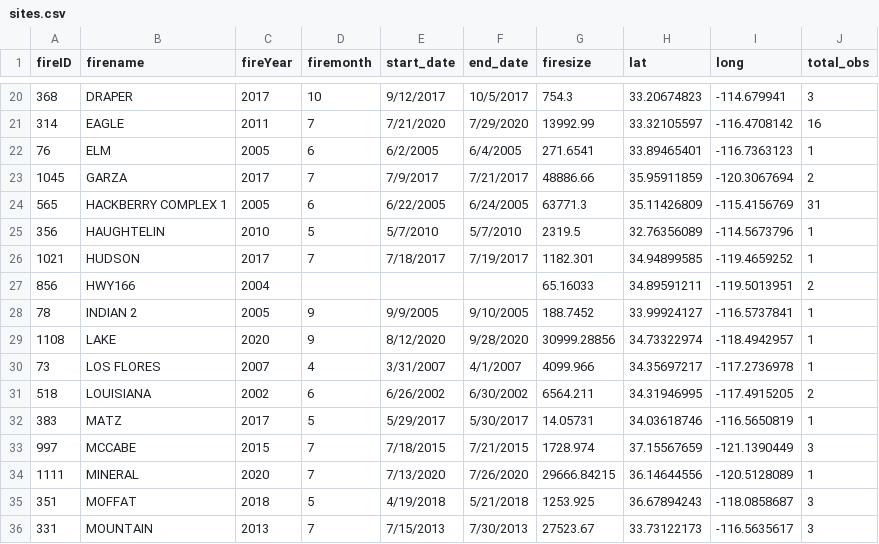
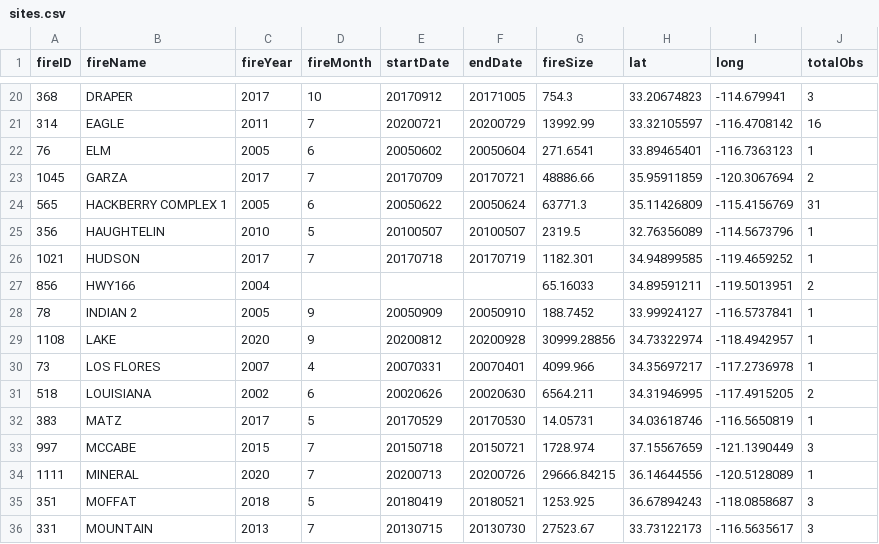
Before and after one commit to mgoldgisser/desert-fires-impact-biodiversity, a CSV file: data/sites.csv, drawn as a sheet; only a part is shown, gaps mark what is left out; the diff covers the shown part only.

```diff
--- a/data/sites.csv
+++ b/data/sites.csv
@@ -1 +1 @@
-fireID,firename,fireYear,firemonth,start_date,end_date,firesize,lat,long,total_obs
+fireID,fireName,fireYear,fireMonth,startDate,endDate,fireSize,lat,long,totalObs
@@ -20,17 +20,17 @@ fireID,firename,fireYear,firemonth,start_date,end_date,firesize,lat,long,total_o
-368,DRAPER,2017,10,9/12/2017,10/5/2017,754.3,33.20674823,-114.679941,3
-314,EAGLE,2011,7,7/21/2020,7/29/2020,13992.99,33.32105597,-116.4708142,16
-76,ELM,2005,6,6/2/2005,6/4/2005,271.6541,33.89465401,-116.7363123,1
-1045,GARZA,2017,7,7/9/2017,7/21/2017,48886.66,35.95911859,-120.3067694,2
-565,HACKBERRY COMPLEX 1,2005,6,6/22/2005,6/24/2005,63771.3,35.11426809,-115.4156769,31
-356,HAUGHTELIN,2010,5,5/7/2010,5/7/2010,2319.5,32.76356089,-114.5673796,1
-1021,HUDSON,2017,7,7/18/2017,7/19/2017,1182.301,34.94899585,-119.4659252,1
+368,DRAPER,2017,10,20170912,20171005,754.3,33.20674823,-114.679941,3
+314,EAGLE,2011,7,20200721,20200729,13992.99,33.32105597,-116.4708142,16
+76,ELM,2005,6,20050602,20050604,271.6541,33.89465401,-116.7363123,1
+1045,GARZA,2017,7,20170709,20170721,48886.66,35.95911859,-120.3067694,2
+565,HACKBERRY COMPLEX 1,2005,6,20050622,20050624,63771.3,35.11426809,-115.4156769,31
+356,HAUGHTELIN,2010,5,20100507,20100507,2319.5,32.76356089,-114.5673796,1
+1021,HUDSON,2017,7,20170718,20170719,1182.301,34.94899585,-119.4659252,1
 856,HWY166,2004,,,,65.16033,34.89591211,-119.5013951,2
-78,INDIAN 2,2005,9,9/9/2005,9/10/2005,188.7452,33.99924127,-116.5737841,1
-1108,LAKE,2020,9,8/12/2020,9/28/2020,30999.28856,34.73322974,-118.4942957,1
-73,LOS FLORES,2007,4,3/31/2007,4/1/2007,4099.966,34.35697217,-117.2736978,1
-518,LOUISIANA,2002,6,6/26/2002,6/30/2002,6564.211,34.31946995,-117.4915205,2
-383,MATZ,2017,5,5/29/2017,5/30/2017,14.05731,34.03618746,-116.5650819,1
-997,MCCABE,2015,7,7/18/2015,7/21/2015,1728.974,37.15567659,-121.1390449,3
-1111,MINERAL,2020,7,7/13/2020,7/26/2020,29666.84215,36.14644556,-120.5128089,1
-351,MOFFAT,2018,5,4/19/2018,5/21/2018,1253.925,36.67894243,-118.0858687,3
-331,MOUNTAIN,2013,7,7/15/2013,7/30/2013,27523.67,33.73122173,-116.5635617,3
+78,INDIAN 2,2005,9,20050909,20050910,188.7452,33.99924127,-116.5737841,1
+1108,LAKE,2020,9,20200812,20200928,30999.28856,34.73322974,-118.4942957,1
+73,LOS FLORES,2007,4,20070331,20070401,4099.966,34.35697217,-117.2736978,1
+518,LOUISIANA,2002,6,20020626,20020630,6564.211,34.31946995,-117.4915205,2
+383,MATZ,2017,5,20170529,20170530,14.05731,34.03618746,-116.5650819,1
+997,MCCABE,2015,7,20150718,20150721,1728.974,37.15567659,-121.1390449,3
+1111,MINERAL,2020,7,20200713,20200726,29666.84215,36.14644556,-120.5128089,1
+351,MOFFAT,2018,5,20180419,20180521,1253.925,36.67894243,-118.0858687,3
+331,MOUNTAIN,2013,7,20130715,20130730,27523.67,33.73122173,-116.5635617,3
```
Also changed, not shown: 90 edited cells elsewhere in this file, Original-data/species.csv, data/traits.csv.
